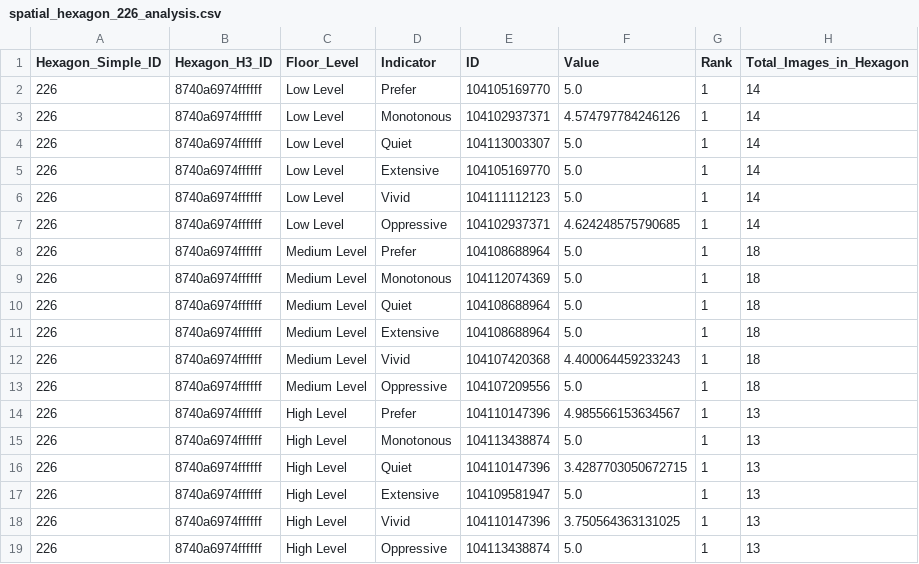
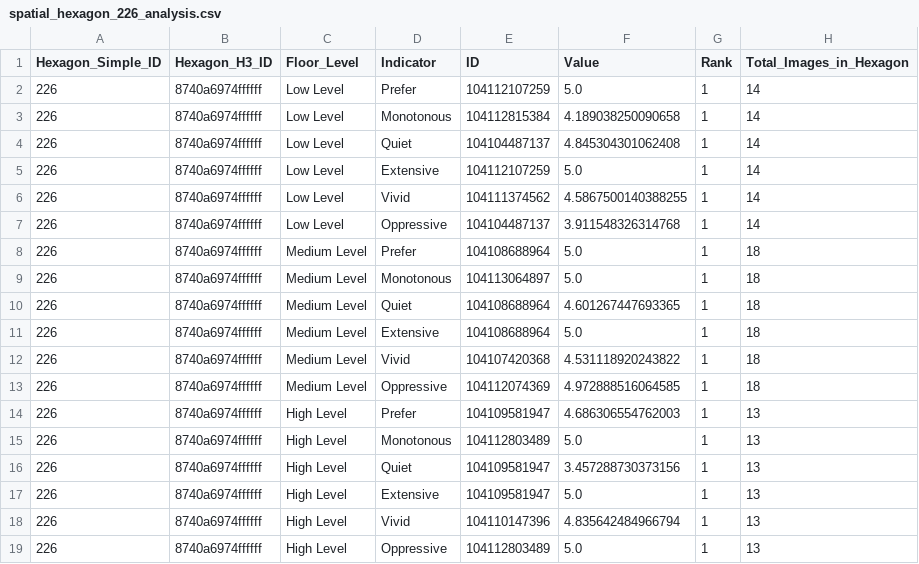
Before and after one commit to Sijie-Yang/City-Landscape-In-Sight, a CSV file: figures/spatial_hexagon_226_analysis.csv, drawn as a sheet.

Commit message:
Update city-scale predictions with retrained checkpoints and refresh analytics.
Re-run inference (deterministic, reproduces prior outputs) and merge the six
perception dimensions into data.csv and data_final_rescaled.csv. Refresh Code 4/5/6
notebooks, regenerate figures, and add Code 6 VIF/Spearman correlation outputs.

```diff
--- a/figures/spatial_hexagon_226_analysis.csv
+++ b/figures/spatial_hexagon_226_analysis.csv
@@ -1,19 +1,19 @@
 Hexagon_Simple_ID,Hexagon_H3_ID,Floor_Level,Indicator,ID,Value,Rank,Total_Images_in_Hexagon
-226,8740a6974ffffff,Low Level,Prefer,104105169770,5.0,1,14
-226,8740a6974ffffff,Low Level,Monotonous,104102937371,4.574797784246126,1,14
-226,8740a6974ffffff,Low Level,Quiet,104113003307,5.0,1,14
-226,8740a6974ffffff,Low Level,Extensive,104105169770,5.0,1,14
-226,8740a6974ffffff,Low Level,Vivid,104111112123,5.0,1,14
-226,8740a6974ffffff,Low Level,Oppressive,104102937371,4.624248575790685,1,14
+226,8740a6974ffffff,Low Level,Prefer,104112107259,5.0,1,14
+226,8740a6974ffffff,Low Level,Monotonous,104112815384,4.189038250090658,1,14
+226,8740a6974ffffff,Low Level,Quiet,104104487137,4.845304301062408,1,14
+226,8740a6974ffffff,Low Level,Extensive,104112107259,5.0,1,14
+226,8740a6974ffffff,Low Level,Vivid,104111374562,4.5867500140388255,1,14
+226,8740a6974ffffff,Low Level,Oppressive,104104487137,3.911548326314768,1,14
 226,8740a6974ffffff,Medium Level,Prefer,104108688964,5.0,1,18
-226,8740a6974ffffff,Medium Level,Monotonous,104112074369,5.0,1,18
-226,8740a6974ffffff,Medium Level,Quiet,104108688964,5.0,1,18
+226,8740a6974ffffff,Medium Level,Monotonous,104113064897,5.0,1,18
+226,8740a6974ffffff,Medium Level,Quiet,104108688964,4.601267447693365,1,18
 226,8740a6974ffffff,Medium Level,Extensive,104108688964,5.0,1,18
-226,8740a6974ffffff,Medium Level,Vivid,104107420368,4.400064459233243,1,18
-226,8740a6974ffffff,Medium Level,Oppressive,104107209556,5.0,1,18
-226,8740a6974ffffff,High Level,Prefer,104110147396,4.985566153634567,1,13
-226,8740a6974ffffff,High Level,Monotonous,104113438874,5.0,1,13
-226,8740a6974ffffff,High Level,Quiet,104110147396,3.4287703050672715,1,13
+226,8740a6974ffffff,Medium Level,Vivid,104107420368,4.531118920243822,1,18
+226,8740a6974ffffff,Medium Level,Oppressive,104112074369,4.972888516064585,1,18
+226,8740a6974ffffff,High Level,Prefer,104109581947,4.686306554762003,1,13
+226,8740a6974ffffff,High Level,Monotonous,104112803489,5.0,1,13
+226,8740a6974ffffff,High Level,Quiet,104109581947,3.457288730373156,1,13
 226,8740a6974ffffff,High Level,Extensive,104109581947,5.0,1,13
-226,8740a6974ffffff,High Level,Vivid,104110147396,3.750564363131025,1,13
-226,8740a6974ffffff,High Level,Oppressive,104113438874,5.0,1,13
+226,8740a6974ffffff,High Level,Vivid,104110147396,4.835642484966794,1,13
+226,8740a6974ffffff,High Level,Oppressive,104112803489,5.0,1,13
```
Also changed, not shown: 41 other files.
